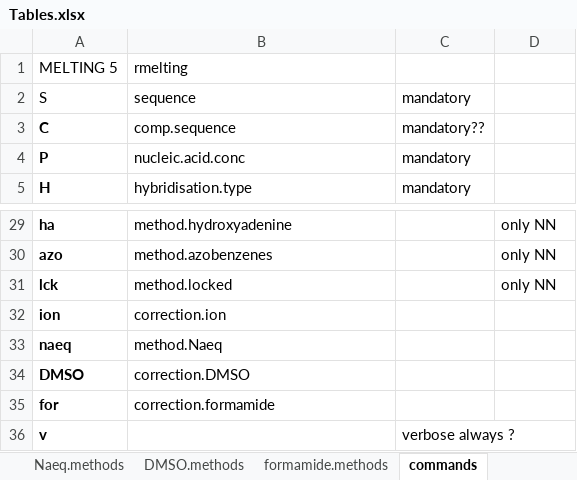
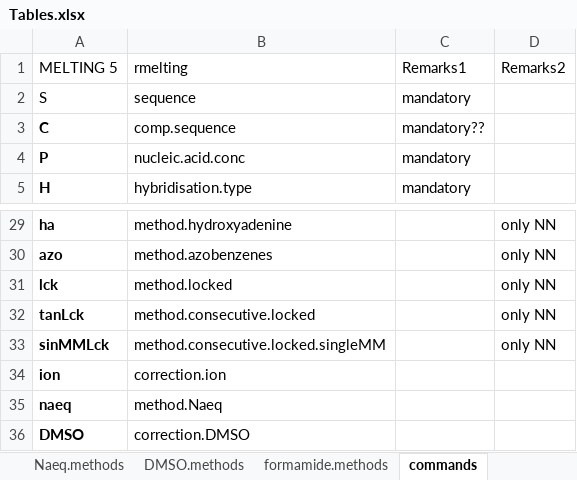
Before and after one commit to aravind-j/rmelting, an Excel workbook: vignettes/Tables.xlsx, sheet commands, drawn as a sheet; only a part is shown, gaps mark what is left out; the shorter side is filled out with more unchanged rows; values as stored, in another font and other column widths than the file's, no borders; conditional formats not drawn; the diff names each change by its address in the sheet, - before the commit and + after, or states it on an @@ line.

Commit message:
Add consecutive locked nucleic acid calculation

```diff
--- a/vignettes/Tables.xlsx (sheet commands)
+++ b/vignettes/Tables.xlsx (sheet commands)
-C1: (empty)
+C1: Remarks1
-D1: (empty)
+D1: Remarks2
+row 32: tanLck | method.consecutive.locked |  | only NN
+row 33: sinMMLck | method.consecutive.locked.singleMM |  | only NN
```
Also changed, not shown: sheet single.locked.methods, other sheet tabs, 7 other files.
